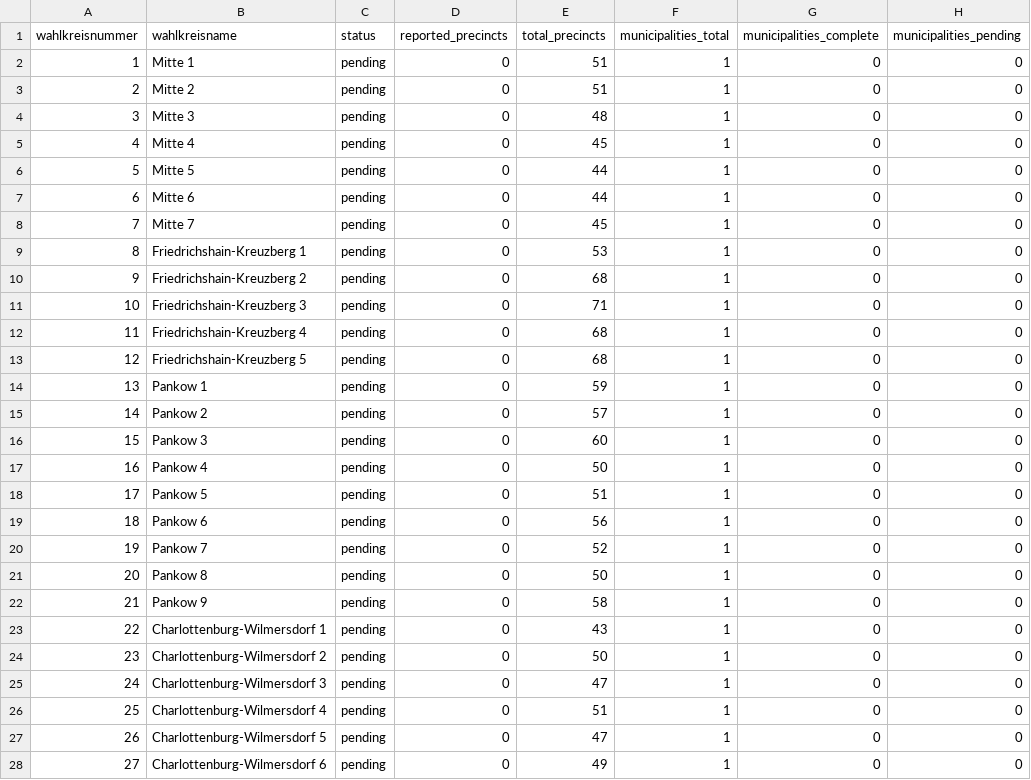
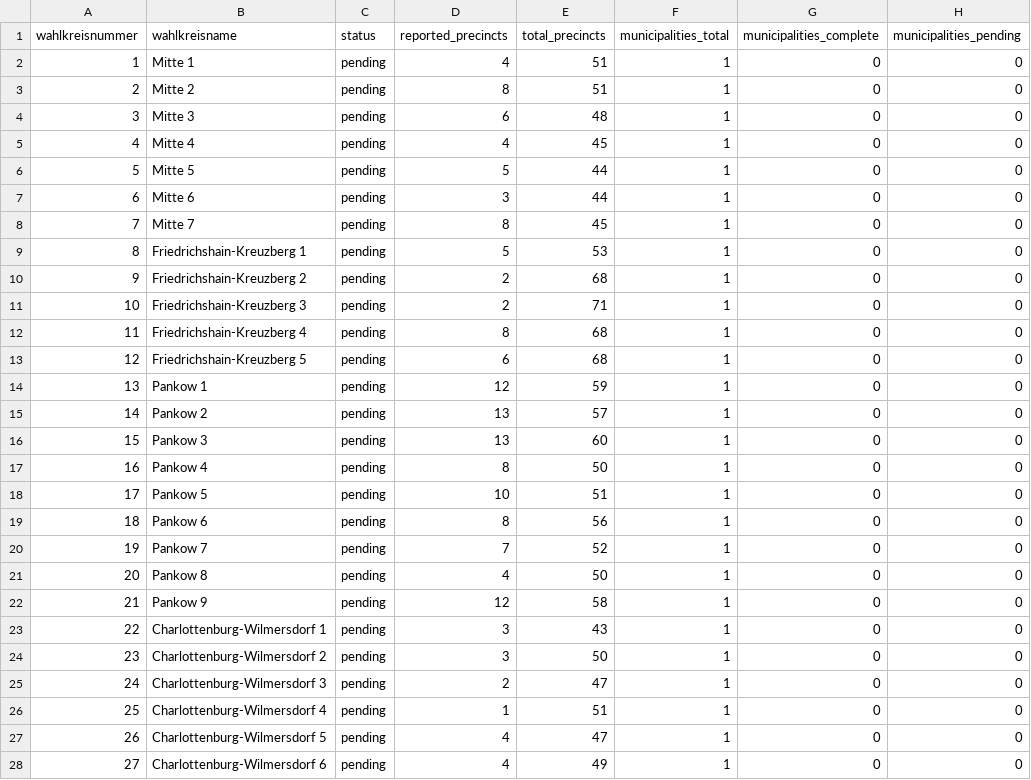
Before and after one commit to volzinnovation/wahl-monitor.de, a CSV file: data/2026-be/metadata/wahlkreis-status.csv, drawn as a sheet; only a part is shown; the diff covers the shown part only; the diff names each change by its address in the sheet, - before the commit and + after, or states it on an @@ line.

```diff
--- a/data/2026-be/metadata/wahlkreis-status.csv
+++ b/data/2026-be/metadata/wahlkreis-status.csv
-D2 (reported_precincts): 0
+D2 (reported_precincts): 4
-D3 (reported_precincts): 0
+D3 (reported_precincts): 8
-D4 (reported_precincts): 0
+D4 (reported_precincts): 6
-D5 (reported_precincts): 0
+D5 (reported_precincts): 4
-D6 (reported_precincts): 0
+D6 (reported_precincts): 5
-D7 (reported_precincts): 0
+D7 (reported_precincts): 3
-D8 (reported_precincts): 0
+D8 (reported_precincts): 8
-D9 (reported_precincts): 0
+D9 (reported_precincts): 5
-D10:D11 (reported_precincts): 0
+D10:D11 (reported_precincts): 2
-D12 (reported_precincts): 0
+D12 (reported_precincts): 8
-D13 (reported_precincts): 0
+D13 (reported_precincts): 6
-D14 (reported_precincts): 0
+D14 (reported_precincts): 12
-D15:D16 (reported_precincts): 0
+D15:D16 (reported_precincts): 13
-D17 (reported_precincts): 0
+D17 (reported_precincts): 8
-D18 (reported_precincts): 0
+D18 (reported_precincts): 10
-D19 (reported_precincts): 0
+D19 (reported_precincts): 8
-D20 (reported_precincts): 0
+D20 (reported_precincts): 7
-D21 (reported_precincts): 0
+D21 (reported_precincts): 4
-D22 (reported_precincts): 0
+D22 (reported_precincts): 12
-D23:D24 (reported_precincts): 0
+D23:D24 (reported_precincts): 3
-D25 (reported_precincts): 0
+D25 (reported_precincts): 2
-D26 (reported_precincts): 0
+D26 (reported_precincts): 1
-D27:D28 (reported_precincts): 0
+D27:D28 (reported_precincts): 4
```
Also changed, not shown: 50 edited cells elsewhere in this file, data/2026-be/latest/official-results-source.csv, data/2026-be/latest/statla_party_results.csv, 10 other files.
